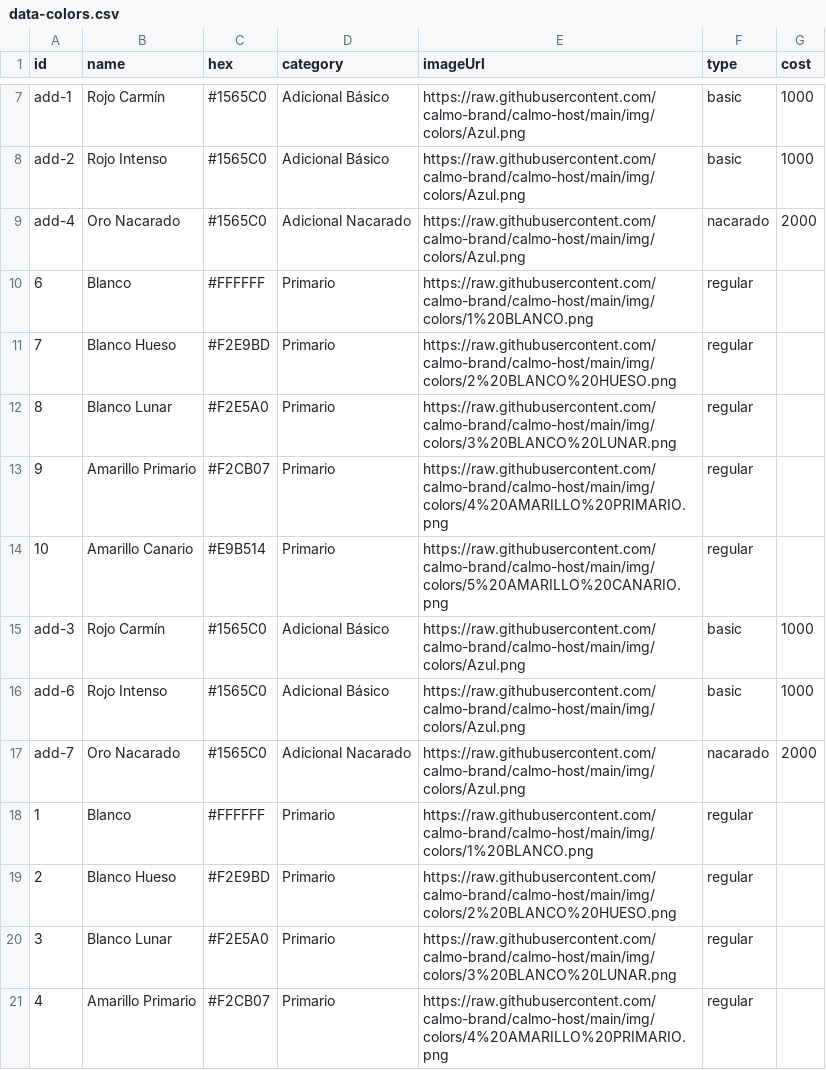
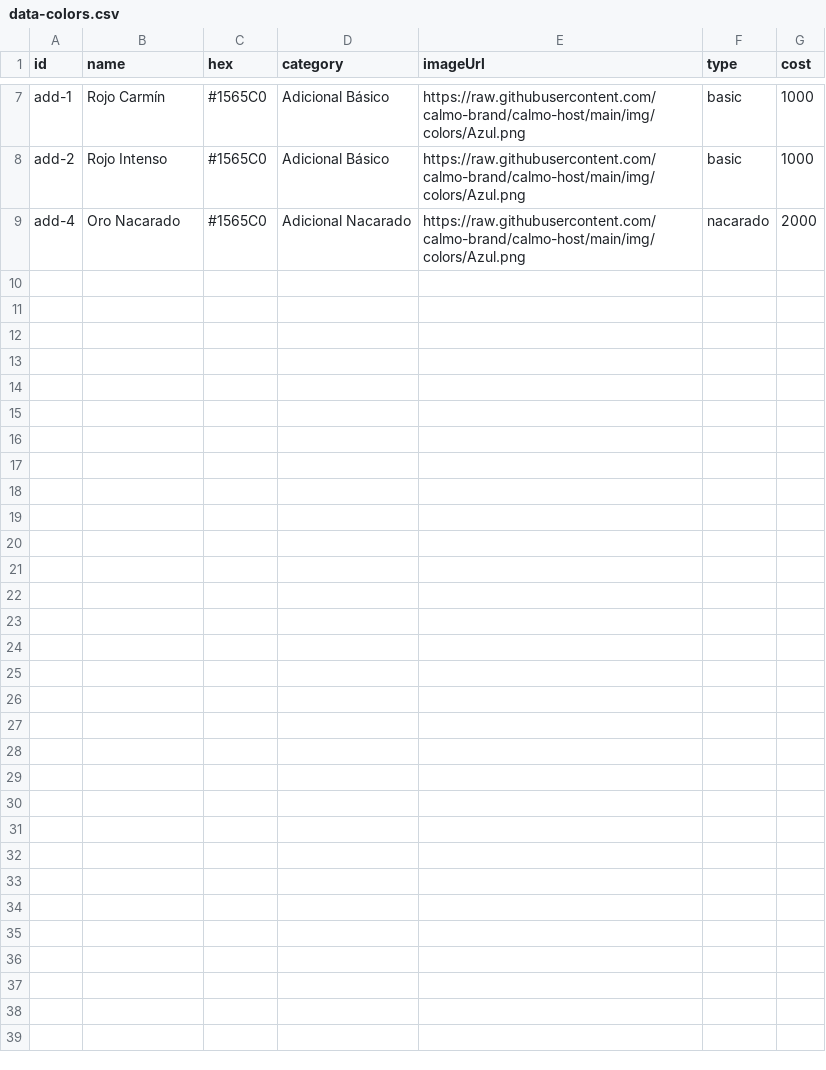
Before and after one commit to calmo-brand/calmo-host, a CSV file: catalog/colors/data-colors.csv, drawn as a sheet; only a part is shown, gaps mark what is left out; the diff covers the shown part only; the diff names each change by its address in the sheet, - before the commit and + after, or states it on an @@ line.

Commit message:
Update data-colors.csv

```diff
--- a/catalog/colors/data-colors.csv
+++ b/catalog/colors/data-colors.csv
-row 10: 6 | Blanco | #FFFFFF | Primario | https://raw.githubusercontent.com/calmo-brand/calmo-host/main/img/colors/1%20BLANCO.png | regular
-row 11: 7 | Blanco Hueso | #F2E9BD | Primario | https://raw.githubusercontent.com/calmo-brand/calmo-host/main/img/colors/2%20BLANCO%20HUESO.png | regular
-row 12: 8 | Blanco Lunar | #F2E5A0 | Primario | https://raw.githubusercontent.com/calmo-brand/calmo-host/main/img/colors/3%20BLANCO%20LUNAR.png | regular
-row 13: 9 | Amarillo Primario | #F2CB07 | Primario | https://raw.githubusercontent.com/calmo-brand/calmo-host/main/img/colors/4%20AMARILLO%20PRIMARIO.png | regular
-row 14: 10 | Amarillo Canario | #E9B514 | Primario | https://raw.githubusercontent.com/calmo-brand/calmo-host/main/img/colors/5%20AMARILLO%20CANARIO.png | regular
-row 15: add-3 | Rojo Carmín | #1565C0 | Adicional Básico | https://raw.githubusercontent.com/calmo-brand/calmo-host/main/img/colors/Azul.png | basic | 1000
-row 16: add-6 | Rojo Intenso | #1565C0 | Adicional Básico | https://raw.githubusercontent.com/calmo-brand/calmo-host/main/img/colors/Azul.png | basic | 1000
-row 17: add-7 | Oro Nacarado | #1565C0 | Adicional Nacarado | https://raw.githubusercontent.com/calmo-brand/calmo-host/main/img/colors/Azul.png | nacarado | 2000
-row 18: 1 | Blanco | #FFFFFF | Primario | https://raw.githubusercontent.com/calmo-brand/calmo-host/main/img/colors/1%20BLANCO.png | regular
-row 19: 2 | Blanco Hueso | #F2E9BD | Primario | https://raw.githubusercontent.com/calmo-brand/calmo-host/main/img/colors/2%20BLANCO%20HUESO.png | regular
-row 20: 3 | Blanco Lunar | #F2E5A0 | Primario | https://raw.githubusercontent.com/calmo-brand/calmo-host/main/img/colors/3%20BLANCO%20LUNAR.png | regular
-row 21: 4 | Amarillo Primario | #F2CB07 | Primario | https://raw.githubusercontent.com/calmo-brand/calmo-host/main/img/colors/4%20AMARILLO%20PRIMARIO.png | regular
```
Also changed, not shown: 12 removed rows elsewhere in this file.
